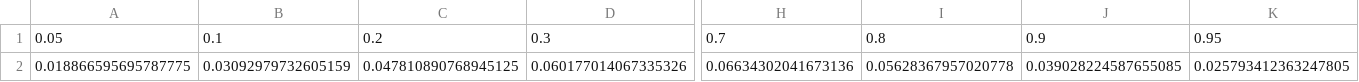
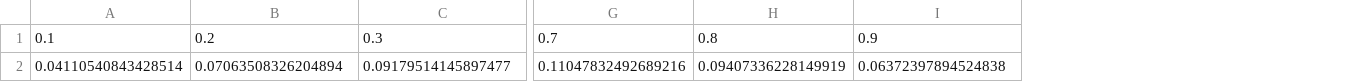
Before and after one commit to luca-pernigo/kernel_quantile_regression, a CSV file: Data/DE/2022/clean/rolling_window/pinball_rolling_window_qr.csv, drawn as a sheet; only a part is shown, gaps mark what is left out; removed rows and columns are numbered as before the commit, all else as after; rows hold the shown columns only; the diff names each change by its address in the sheet, - before the commit and + after, or states it on an @@ line.

Commit message:
DE window 24, full data

```diff
--- a/Data/DE/2022/clean/rolling_window/pinball_rolling_window_qr.csv
+++ b/Data/DE/2022/clean/rolling_window/pinball_rolling_window_qr.csv
-column A, row 1: 0.05
-column K, row 1: 0.95
-row 2: 0.018866595695787775 | 0.03092979732605159 | 0.047810890768945125 | 0.060177014067335326 | 0.06634302041673136 | 0.05628367957020778 | 0.039028224587655085 | 0.025793412363247805
+row 2: 0.04110540843428514 | 0.07063508326204894 | 0.09179514145897477 | 0.11047832492689216 | 0.09407336228149919 | 0.06372397894524838
```
Also changed, not shown: Data/DE/2022/clean/rolling_window/pinball_rolling_window_a_laplacian.csv, Data/DE/2022/clean/rolling_window/pinball_rolling_window_gbm_qr.csv, 4 other files.
